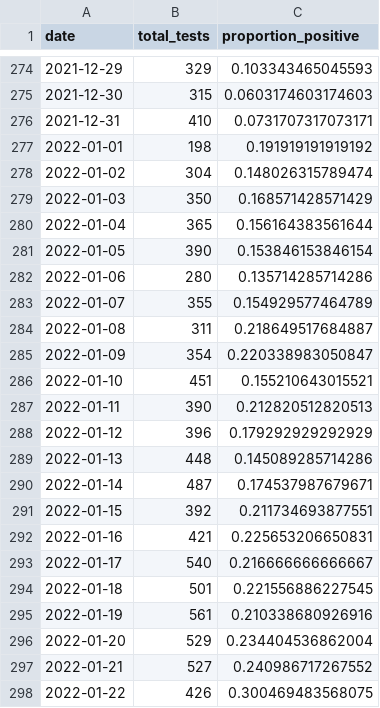
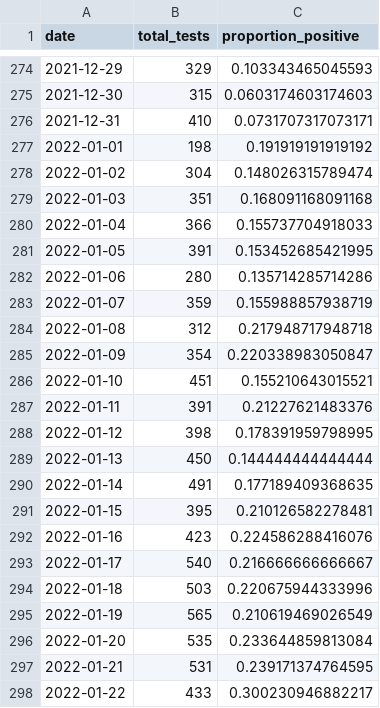
Before and after one commit to csss-resultat/openData, a CSV file: datasets/csss_tester.csv, drawn as a sheet; only a part is shown, gaps mark what is left out; the diff covers the shown part only.

```diff
--- a/datasets/csss_tester.csv
+++ b/datasets/csss_tester.csv
@@ -278,21 +278,21 @@ date,total_tests,proportion_positive
 2022-01-02,304,0.148026315789474
-2022-01-03,350,0.168571428571429
-2022-01-04,365,0.156164383561644
-2022-01-05,390,0.153846153846154
+2022-01-03,351,0.168091168091168
+2022-01-04,366,0.155737704918033
+2022-01-05,391,0.153452685421995
 2022-01-06,280,0.135714285714286
-2022-01-07,355,0.154929577464789
-2022-01-08,311,0.218649517684887
+2022-01-07,359,0.155988857938719
+2022-01-08,312,0.217948717948718
 2022-01-09,354,0.220338983050847
 2022-01-10,451,0.155210643015521
-2022-01-11,390,0.212820512820513
-2022-01-12,396,0.179292929292929
-2022-01-13,448,0.145089285714286
-2022-01-14,487,0.174537987679671
-2022-01-15,392,0.211734693877551
-2022-01-16,421,0.225653206650831
+2022-01-11,391,0.21227621483376
+2022-01-12,398,0.178391959798995
+2022-01-13,450,0.144444444444444
+2022-01-14,491,0.177189409368635
+2022-01-15,395,0.210126582278481
+2022-01-16,423,0.224586288416076
 2022-01-17,540,0.216666666666667
-2022-01-18,501,0.221556886227545
-2022-01-19,561,0.210338680926916
-2022-01-20,529,0.234404536862004
-2022-01-21,527,0.240986717267552
-2022-01-22,426,0.300469483568075
+2022-01-18,503,0.220675944333996
+2022-01-19,565,0.210619469026549
+2022-01-20,535,0.233644859813084
+2022-01-21,531,0.239171374764595
+2022-01-22,433,0.300230946882217
```
Also changed, not shown: 1 added row and 32 edited cells elsewhere in this file, datasets/lan_senaste.csv, datasets/nationella_senaste.csv.
